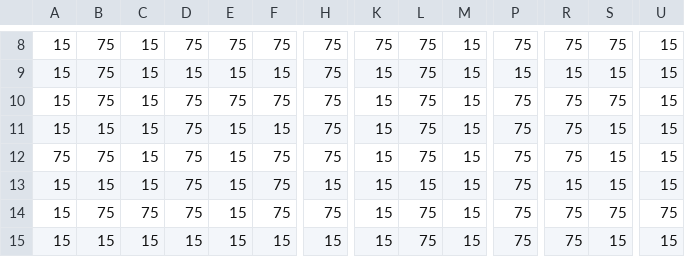
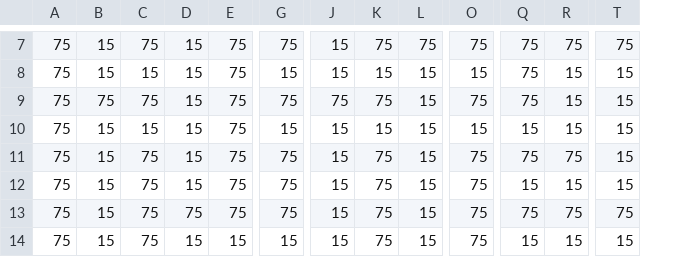
Before and after one commit to simongreene02/TileGame, a CSV file: src/main/resources/maze1.csv, drawn as a sheet; only a part is shown, gaps mark what is left out; removed rows and columns are numbered as before the commit, all else as after; the diff covers the shown part only; the diff names each change by its address in the sheet, - before the commit and + after, or states it on an @@ line.

```diff
--- a/src/main/resources/maze1.csv
+++ b/src/main/resources/maze1.csv
-column A, rows 8-15: 15 | 15 | 15 | 15 | 75 | 15 | 15 | 15
-D7: 75
+D7: 15
-J7: 75
+J7: 15
-L7: 15
+L7: 75
-T7: 15
+T7: 75
-E8: 15
+E8: 75
-G8: 75
+G8: 15
-K8: 75
+K8: 15
-Q8: 15
+Q8: 75
-B9: 15
+B9: 75
-D9: 75
+D9: 15
-J9: 15
+J9: 75
-R9: 75
+R9: 15
-A10: 15
+A10: 75
-C10: 75
+C10: 15
-E10: 15
+E10: 75
-G10: 75
+G10: 15
-K10: 75
+K10: 15
-O10: 75
+O10: 15
-Q10: 75
+Q10: 15
-R11: 15
+R11: 75
-A12: 15
+A12: 75
-G12: 15
+G12: 75
-K12: 15
+K12: 75
-B13: 75
+B13: 15
-D13: 15
+D13: 75
-A14: 15
+A14: 75
-C14: 15
+C14: 75
-Q14: 75
+Q14: 15
```
Also changed, not shown: 1 removed row and 53 edited cells elsewhere in this file, src/main/resources/maze0.csv, src/main/resources/maze2.csv, 7 other files.
